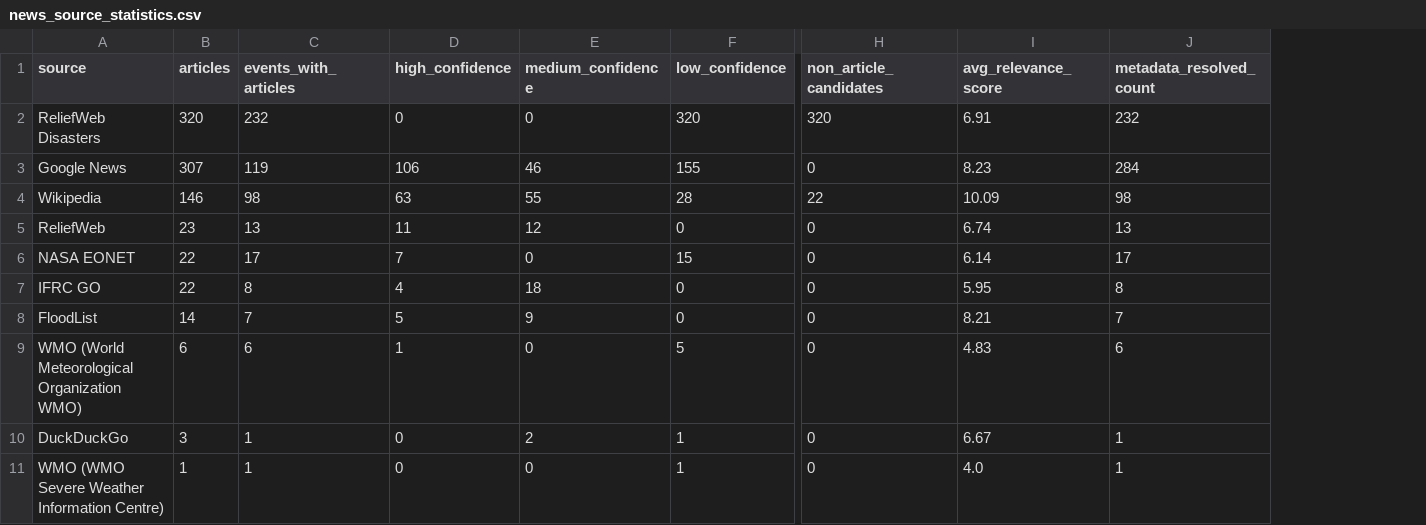
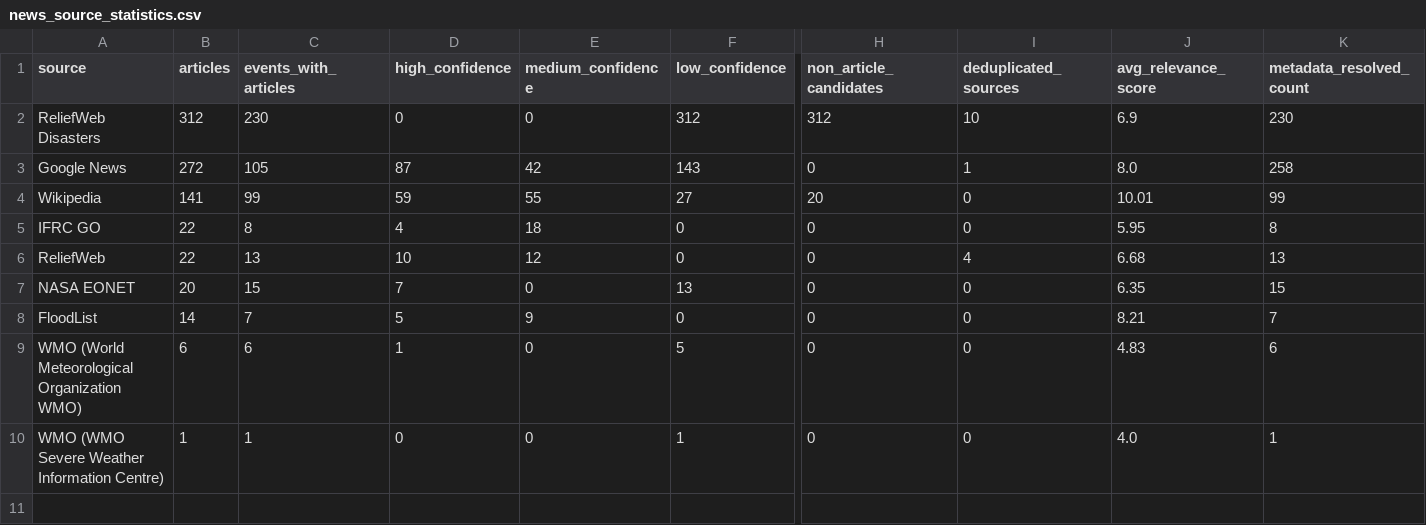
Before and after one commit to Franco7Scala/DisasterChain, a CSV file: results/news_source_statistics.csv, drawn as a sheet; only a part is shown, gaps mark what is left out; removed rows and columns are numbered as before the commit, all else as after; rows hold the shown columns only; the diff names each change by its address in the sheet, - before the commit and + after, or states it on an @@ line.

Commit message:
Update source statistics

```diff
--- a/results/news_source_statistics.csv
+++ b/results/news_source_statistics.csv
+column I (deduplicated_sources), rows 2-5: 10 | 1 | 0 | 0; rows 8-10: all 0
-B2 (articles): 320
+B2 (articles): 312
-C2 (events_with_articles): 232
+C2 (events_with_articles): 230
-F2 (low_confidence): 320
+F2 (low_confidence): 312
-H2 (non_article_candidates): 320
+H2 (non_article_candidates): 312
-J2 (avg_relevance_score): 6.91
+J2 (avg_relevance_score): 6.9
-K2 (metadata_resolved_count): 232
+K2 (metadata_resolved_count): 230
-B3 (articles): 307
+B3 (articles): 272
-C3 (events_with_articles): 119
+C3 (events_with_articles): 105
-D3 (high_confidence): 106
+D3 (high_confidence): 87
-E3 (medium_confidence): 46
+E3 (medium_confidence): 42
-F3 (low_confidence): 155
+F3 (low_confidence): 143
-J3 (avg_relevance_score): 8.23
+J3 (avg_relevance_score): 8.0
-K3 (metadata_resolved_count): 284
+K3 (metadata_resolved_count): 258
-B4 (articles): 146
+B4 (articles): 141
-C4 (events_with_articles): 98
+C4 (events_with_articles): 99
-D4 (high_confidence): 63
+D4 (high_confidence): 59
-F4 (low_confidence): 28
+F4 (low_confidence): 27
-H4 (non_article_candidates): 22
+H4 (non_article_candidates): 20
-J4 (avg_relevance_score): 10.09
+J4 (avg_relevance_score): 10.01
-K4 (metadata_resolved_count): 98
+K4 (metadata_resolved_count): 99
-row 5: ReliefWeb | 23 | 13 | 11 | 12 | 0 | 0 | 6.74 | 13
-row 6: NASA EONET | 22 | 17 | 7 | 0 | 15 | 0 | 6.14 | 17
+row 6: ReliefWeb | 22 | 13 | 10 | 12 | 0 | 0 | 4 | 6.68 | 13
+row 7: NASA EONET | 20 | 15 | 7 | 0 | 13 | 0 | 0 | 6.35 | 15
-row 10: DuckDuckGo | 3 | 1 | 0 | 2 | 1 | 0 | 6.67 | 1
```
Also changed, not shown: 2 other files.
